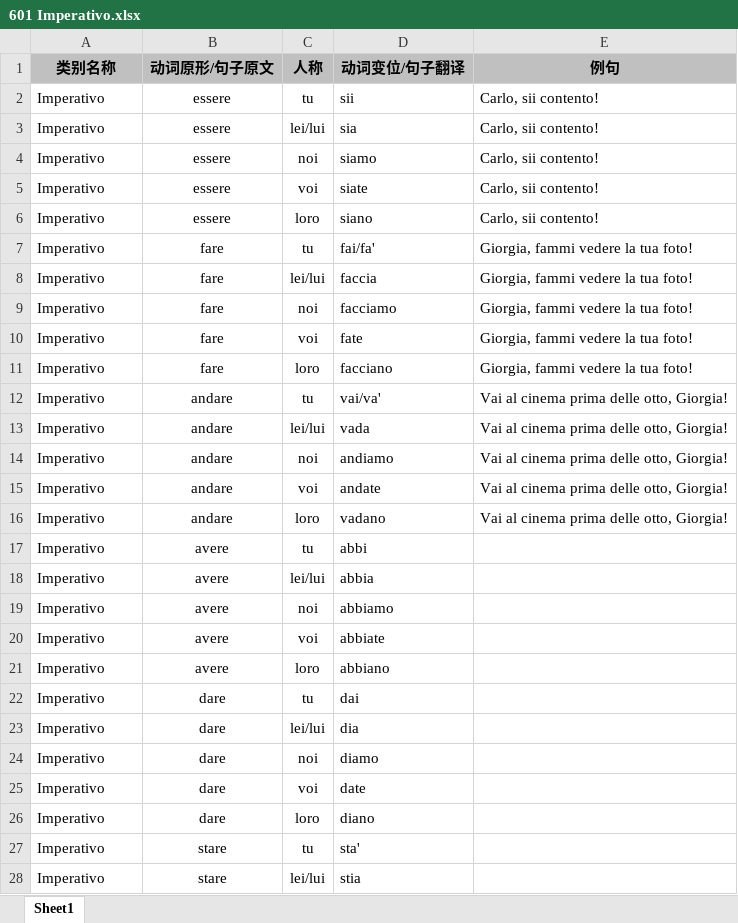
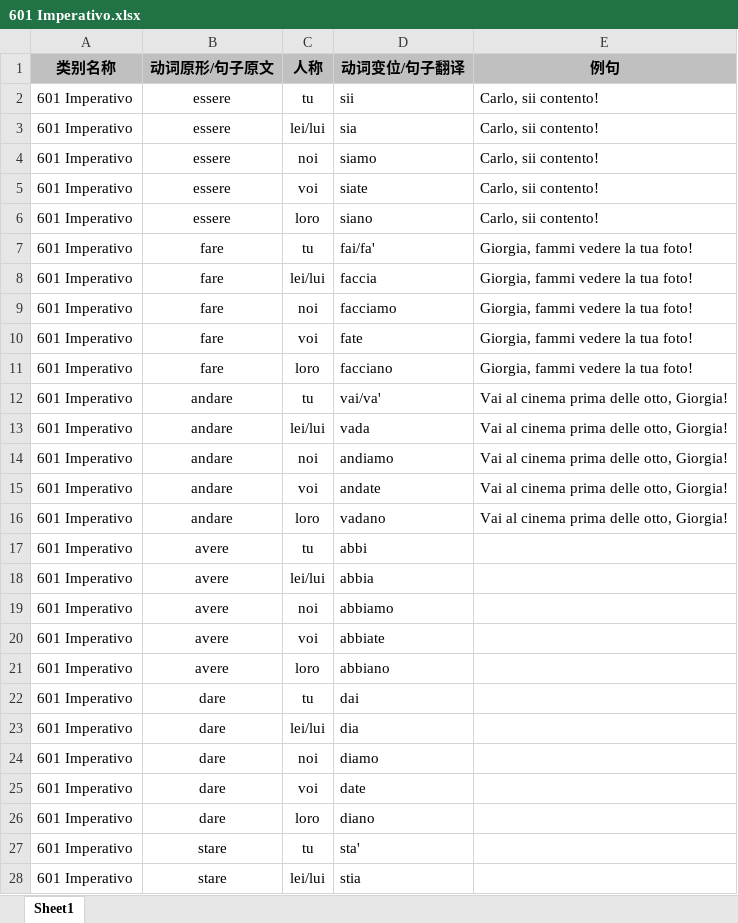
Before and after one commit to wechiwin/quiz-mini-springboot, an Excel workbook: excel/601 Imperativo.xlsx, sheet Sheet1, drawn as a sheet; only a part is shown; values as stored, in another font and other column widths than the file's, no borders; the diff covers the shown part only; the diff names each change by its address in the sheet, - before the commit and + after, or states it on an @@ line.

```diff
--- a/excel/601 Imperativo.xlsx (sheet Sheet1)
+++ b/excel/601 Imperativo.xlsx (sheet Sheet1)
-A2:A28 (类别名称): Imperativo
+A2:A28 (类别名称): 601 Imperativo
```
Also changed, not shown: 58 edited cells elsewhere in this sheet, excel/307 Indicativo - Passato Remoto.xlsx, excel/308 Indicativo - Trapassato Remoto.xlsx, 7 other files.
